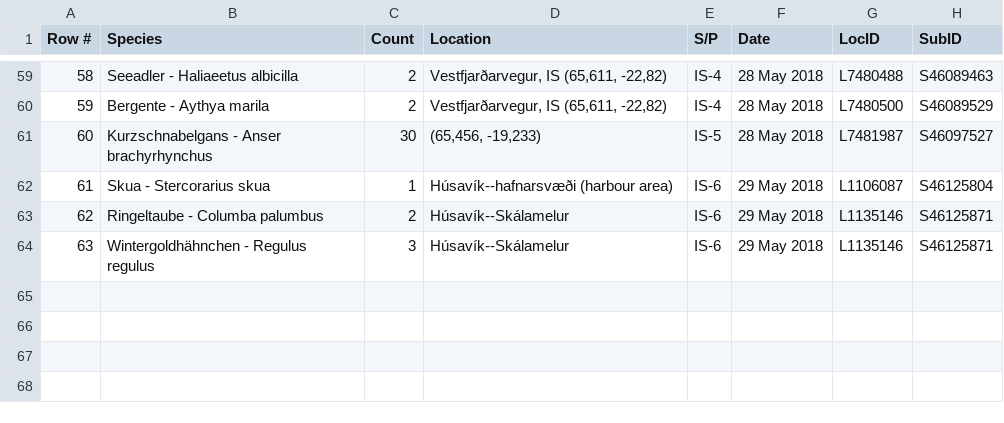
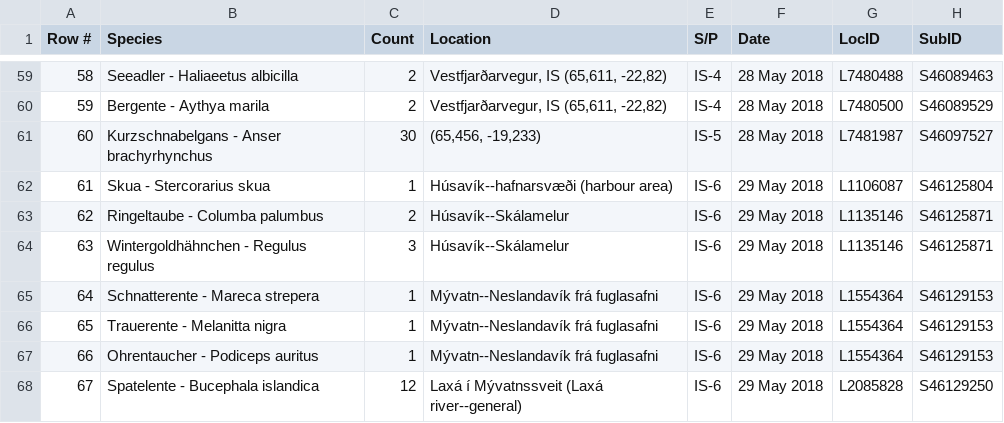
Before and after one commit to faulpaul/birding, a CSV file: scripts/lifelists/ebird_IS_life_list.csv, drawn as a sheet; only a part is shown, gaps mark what is left out.

Commit message:
Add files via upload

```diff
--- a/scripts/lifelists/ebird_IS_life_list.csv
+++ b/scripts/lifelists/ebird_IS_life_list.csv
@@ -64 +64,5 @@ Row #,Species,Count,Location,S/P,Date,LocID,SubID
 63,Wintergoldhähnchen - Regulus regulus,3,Húsavík--Skálamelur,IS-6,29 May 2018,L1135146,S46125871
+64,Schnatterente - Mareca strepera,1,Mývatn--Neslandavík frá fuglasafni,IS-6,29 May 2018,L1554364,S46129153
+65,Trauerente - Melanitta nigra,1,Mývatn--Neslandavík frá fuglasafni,IS-6,29 May 2018,L1554364,S46129153
+66,Ohrentaucher - Podiceps auritus,1,Mývatn--Neslandavík frá fuglasafni,IS-6,29 May 2018,L1554364,S46129153
+67,Spatelente - Bucephala islandica,12,Laxá í Mývatnssveit (Laxá river--general),IS-6,29 May 2018,L2085828,S46129250
```
